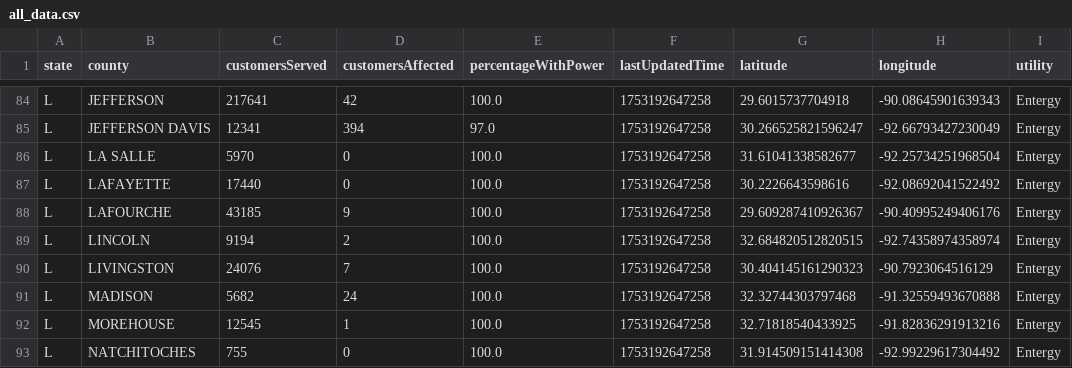
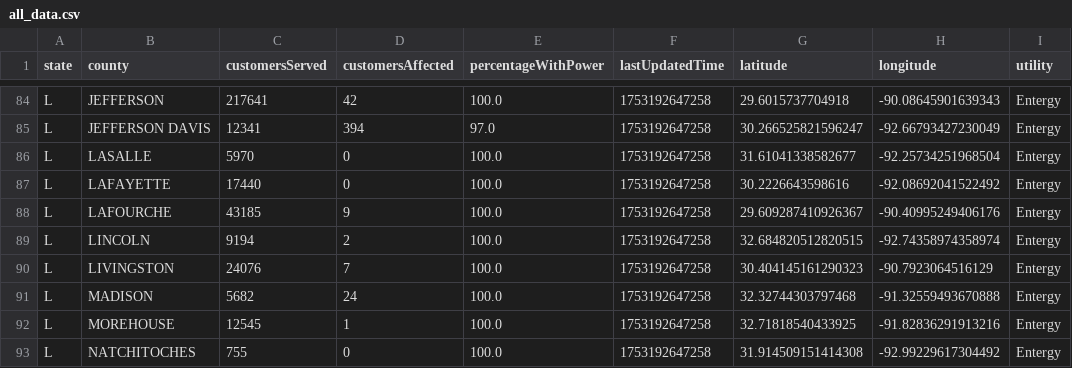
Before and after one commit to sophiaanderson14/entergy-repo, a CSV file: data/louisiana/county/entergy/all_data.csv, drawn as a sheet; only a part is shown, gaps mark what is left out; the diff covers the shown part only; the diff names each change by its address in the sheet, - before the commit and + after, or states it on an @@ line.

Commit message:
Add files via upload
fixing county names

```diff
--- a/data/louisiana/county/entergy/all_data.csv
+++ b/data/louisiana/county/entergy/all_data.csv
-B86 (county): LA SALLE
+B86 (county): LASALLE
```
Also changed, not shown: 13 edited cells elsewhere in this file.
